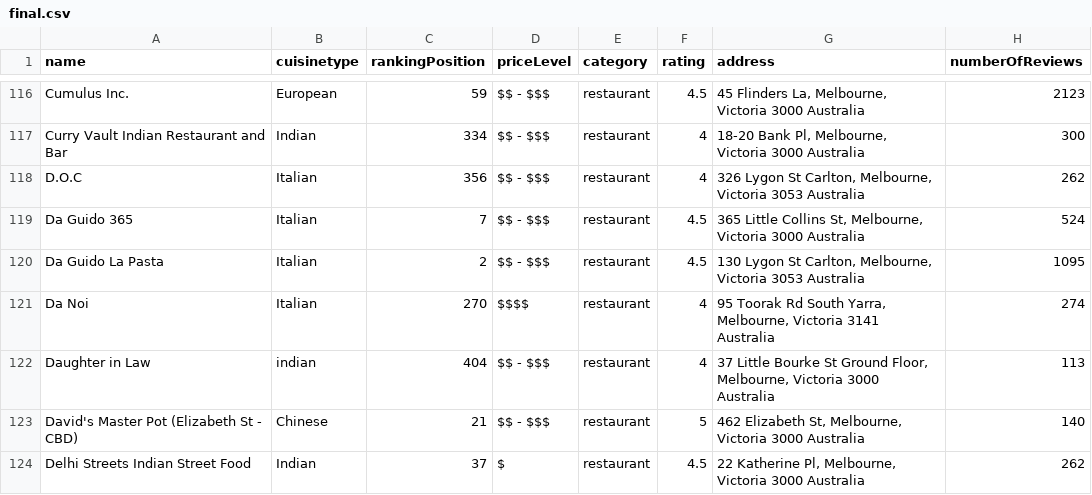
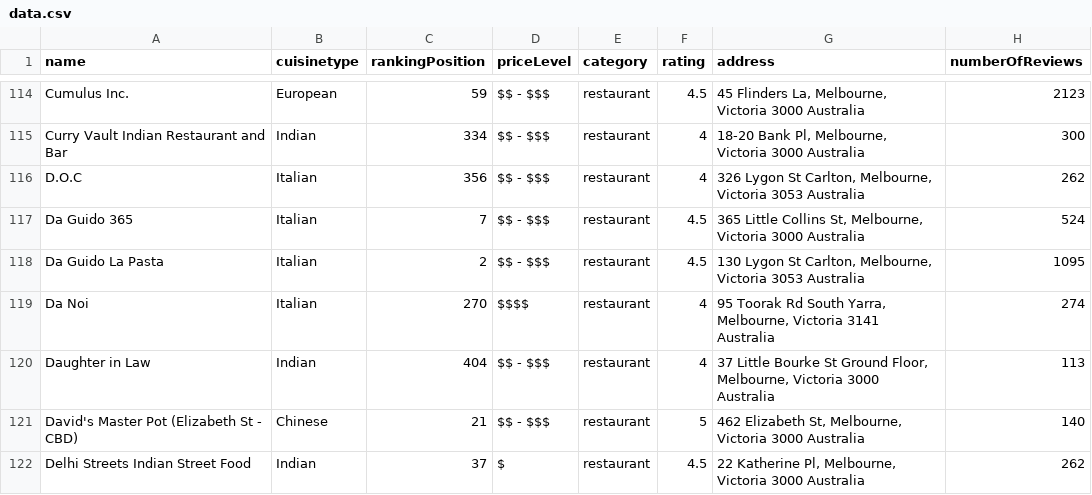
Before and after one commit to hazelhhwang/project-3-group-5, a CSV file: data.csv (was final.csv), drawn as a sheet; only a part is shown, gaps mark what is left out; the diff covers the shown part only.

```diff
--- a/final.csv
+++ b/data.csv
@@ -121,3 +119,3 @@ Da Guido La Pasta,Italian,2,$$ - $$$,restaurant,4.5,"130 Lygon St Carlton, Melbo
 Da Noi,Italian,270,$$$$,restaurant,4,"95 Toorak Rd South Yarra, Melbourne, Victoria 3141 Australia",274
-Daughter in Law,indian,404,$$ - $$$,restaurant,4,"37 Little Bourke St Ground Floor, Melbourne, Victoria 3000 Australia",113
+Daughter in Law,Indian,404,$$ - $$$,restaurant,4,"37 Little Bourke St Ground Floor, Melbourne, Victoria 3000 Australia",113
 David's Master Pot (Elizabeth St - CBD),Chinese,21,$$ - $$$,restaurant,5,"462 Elizabeth St, Melbourne, Victoria 3000 Australia",140
```
Also changed, not shown: 5 removed rows elsewhere in this file, 9 other files.
